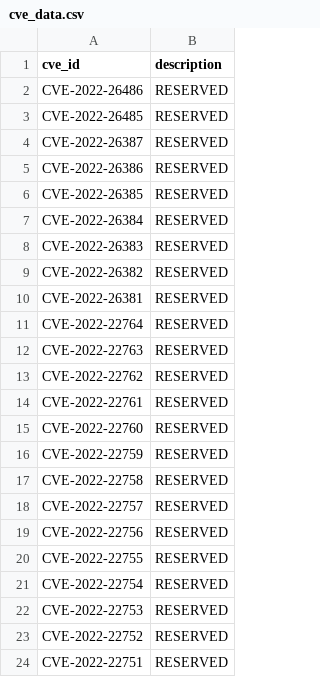
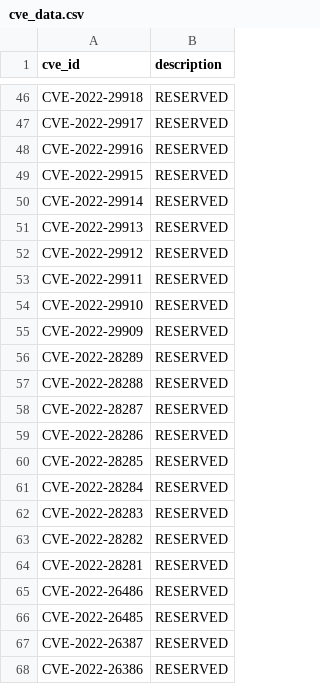
Before and after one commit to krn65/mpvd, a CSV file: cve_data/cve_data.csv, drawn as a sheet; only a part is shown, gaps mark what is left out; the shorter side is filled out with more unchanged rows; the diff covers the shown part only.

```diff
--- a/cve_data/cve_data.csv
+++ b/cve_data/cve_data.csv
@@ -2 +46,20 @@ cve_id,description
+CVE-2022-29918,RESERVED
+CVE-2022-29917,RESERVED
+CVE-2022-29916,RESERVED
+CVE-2022-29915,RESERVED
+CVE-2022-29914,RESERVED
+CVE-2022-29913,RESERVED
+CVE-2022-29912,RESERVED
+CVE-2022-29911,RESERVED
+CVE-2022-29910,RESERVED
+CVE-2022-29909,RESERVED
+CVE-2022-28289,RESERVED
+CVE-2022-28288,RESERVED
+CVE-2022-28287,RESERVED
+CVE-2022-28286,RESERVED
+CVE-2022-28285,RESERVED
+CVE-2022-28284,RESERVED
+CVE-2022-28283,RESERVED
+CVE-2022-28282,RESERVED
+CVE-2022-28281,RESERVED
 CVE-2022-26486,RESERVED
```
Also changed, not shown: 56 added rows elsewhere in this file, cve_details_data/firefox-cve_details.csv, cve_details_data/firefox_esr-cve_details.csv, 22 other files.
